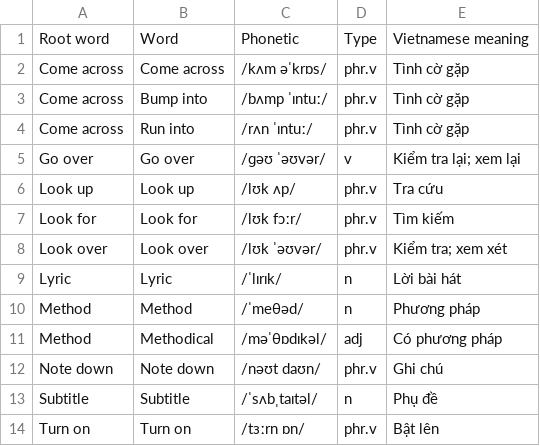
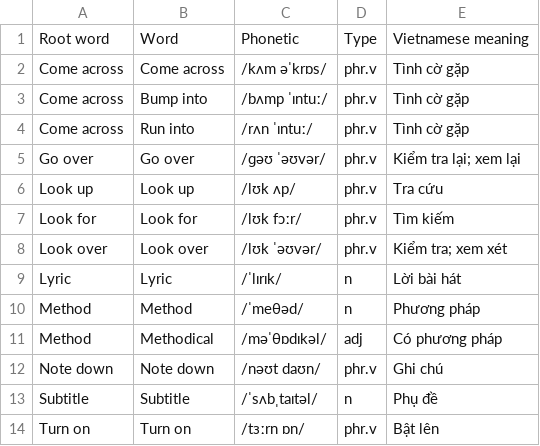
Before and after one commit to lgq2605/wordlab, a CSV file: database/iLearn/Curriculum/U1 - 1.csv, drawn as a sheet.

Commit message:
Update U1 - 1.csv

```diff
--- a/database/iLearn/Curriculum/U1 - 1.csv
+++ b/database/iLearn/Curriculum/U1 - 1.csv
@@ -4,3 +4,3 @@ Come across,Bump into,/bʌmp ˈɪntuː/,phr.v,Tình cờ gặp
 Come across,Run into,/rʌn ˈɪntuː/,phr.v,Tình cờ gặp
-Go over,Go over,/ɡəʊ ˈəʊvər/,v,Kiểm tra lại; xem lại
+Go over,Go over,/ɡəʊ ˈəʊvər/,phr.v,Kiểm tra lại; xem lại
 Look up,Look up,/lʊk ʌp/,phr.v,Tra cứu
```
